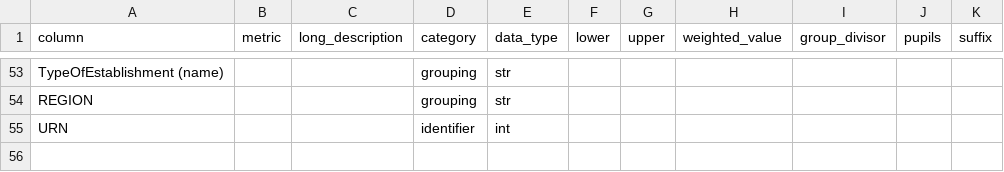
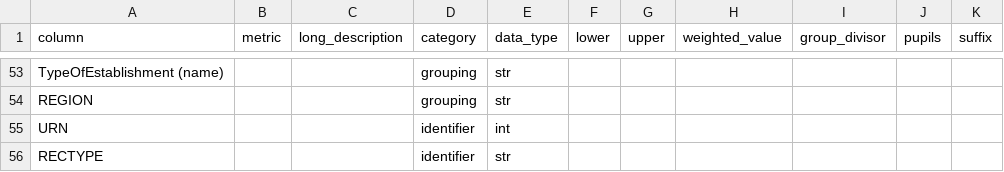
Before and after one commit to cghall/eduvis, a CSV file: data-src/meta_file.csv, drawn as a sheet; only a part is shown, gaps mark what is left out; the diff names each change by its address in the sheet, - before the commit and + after, or states it on an @@ line.

Commit message:
refactored code and added LA data
- Updated mangle.py
- Updated create_final.py
- Added RECTYPE with SCH/LA options to final_data

```diff
--- a/data-src/meta_file.csv
+++ b/data-src/meta_file.csv
+row 56: RECTYPE |  |  | identifier | str
```
Also changed, not shown: 3 other files.
